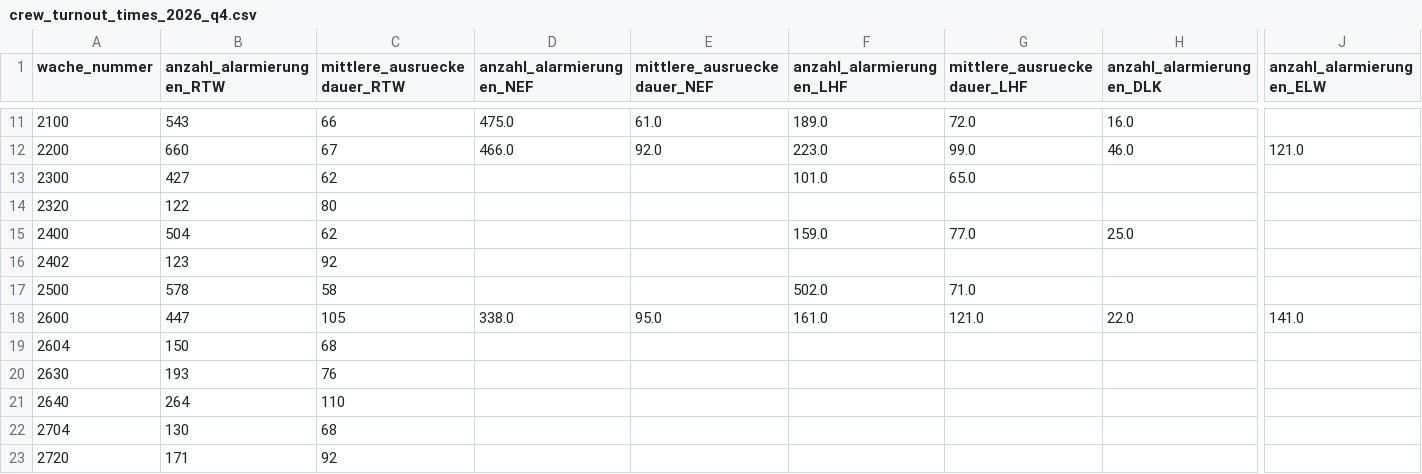
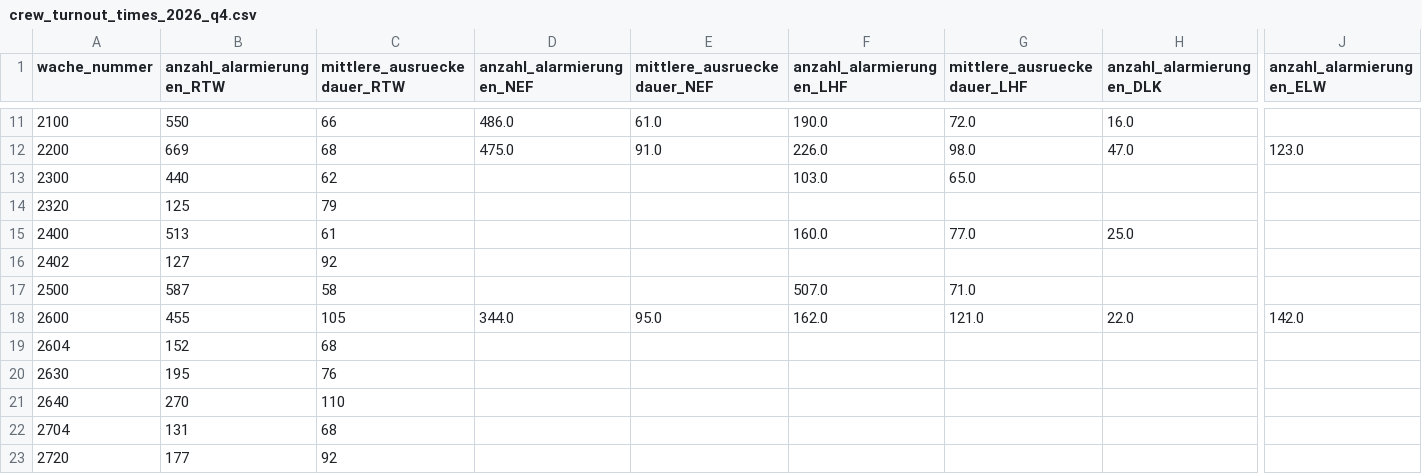
Before and after one commit to Berliner-Feuerwehr/BF-Open-Data, a CSV file: Datasets/Turnout_Times/crew_turnout_times_2026_q4.csv, drawn as a sheet; only a part is shown, gaps mark what is left out; the diff covers the shown part only; the diff names each change by its address in the sheet, - before the commit and + after, or states it on an @@ line.

```diff
--- a/Datasets/Turnout_Times/crew_turnout_times_2026_q4.csv
+++ b/Datasets/Turnout_Times/crew_turnout_times_2026_q4.csv
-B11 (anzahl_alarmierungen_RTW): 543
+B11 (anzahl_alarmierungen_RTW): 550
-D11 (anzahl_alarmierungen_NEF): 475.0
+D11 (anzahl_alarmierungen_NEF): 486.0
-F11 (anzahl_alarmierungen_LHF): 189.0
+F11 (anzahl_alarmierungen_LHF): 190.0
-B12 (anzahl_alarmierungen_RTW): 660
+B12 (anzahl_alarmierungen_RTW): 669
-C12 (mittlere_ausrueckedauer_RTW): 67
+C12 (mittlere_ausrueckedauer_RTW): 68
-D12 (anzahl_alarmierungen_NEF): 466.0
+D12 (anzahl_alarmierungen_NEF): 475.0
-E12 (mittlere_ausrueckedauer_NEF): 92.0
+E12 (mittlere_ausrueckedauer_NEF): 91.0
-F12 (anzahl_alarmierungen_LHF): 223.0
+F12 (anzahl_alarmierungen_LHF): 226.0
-G12 (mittlere_ausrueckedauer_LHF): 99.0
+G12 (mittlere_ausrueckedauer_LHF): 98.0
-H12 (anzahl_alarmierungen_DLK): 46.0
+H12 (anzahl_alarmierungen_DLK): 47.0
-J12 (anzahl_alarmierungen_ELW): 121.0
+J12 (anzahl_alarmierungen_ELW): 123.0
-B13 (anzahl_alarmierungen_RTW): 427
+B13 (anzahl_alarmierungen_RTW): 440
-F13 (anzahl_alarmierungen_LHF): 101.0
+F13 (anzahl_alarmierungen_LHF): 103.0
-B14 (anzahl_alarmierungen_RTW): 122
+B14 (anzahl_alarmierungen_RTW): 125
-C14 (mittlere_ausrueckedauer_RTW): 80
+C14 (mittlere_ausrueckedauer_RTW): 79
-B15 (anzahl_alarmierungen_RTW): 504
+B15 (anzahl_alarmierungen_RTW): 513
-C15 (mittlere_ausrueckedauer_RTW): 62
+C15 (mittlere_ausrueckedauer_RTW): 61
-F15 (anzahl_alarmierungen_LHF): 159.0
+F15 (anzahl_alarmierungen_LHF): 160.0
-B16 (anzahl_alarmierungen_RTW): 123
+B16 (anzahl_alarmierungen_RTW): 127
-B17 (anzahl_alarmierungen_RTW): 578
+B17 (anzahl_alarmierungen_RTW): 587
-F17 (anzahl_alarmierungen_LHF): 502.0
+F17 (anzahl_alarmierungen_LHF): 507.0
-B18 (anzahl_alarmierungen_RTW): 447
+B18 (anzahl_alarmierungen_RTW): 455
-D18 (anzahl_alarmierungen_NEF): 338.0
+D18 (anzahl_alarmierungen_NEF): 344.0
-F18 (anzahl_alarmierungen_LHF): 161.0
+F18 (anzahl_alarmierungen_LHF): 162.0
-J18 (anzahl_alarmierungen_ELW): 141.0
+J18 (anzahl_alarmierungen_ELW): 142.0
-B19 (anzahl_alarmierungen_RTW): 150
+B19 (anzahl_alarmierungen_RTW): 152
-B20 (anzahl_alarmierungen_RTW): 193
+B20 (anzahl_alarmierungen_RTW): 195
-B21 (anzahl_alarmierungen_RTW): 264
+B21 (anzahl_alarmierungen_RTW): 270
-B22 (anzahl_alarmierungen_RTW): 130
+B22 (anzahl_alarmierungen_RTW): 131
-B23 (anzahl_alarmierungen_RTW): 171
+B23 (anzahl_alarmierungen_RTW): 177
```
Also changed, not shown: 168 edited cells elsewhere in this file.
